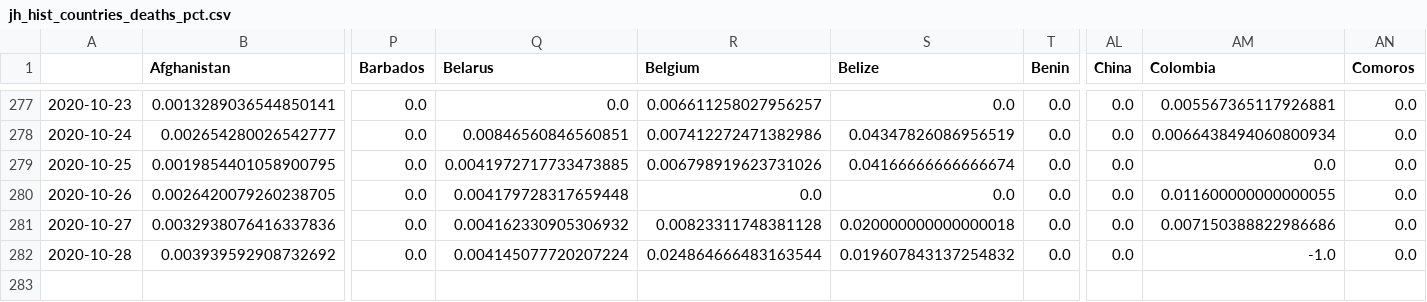
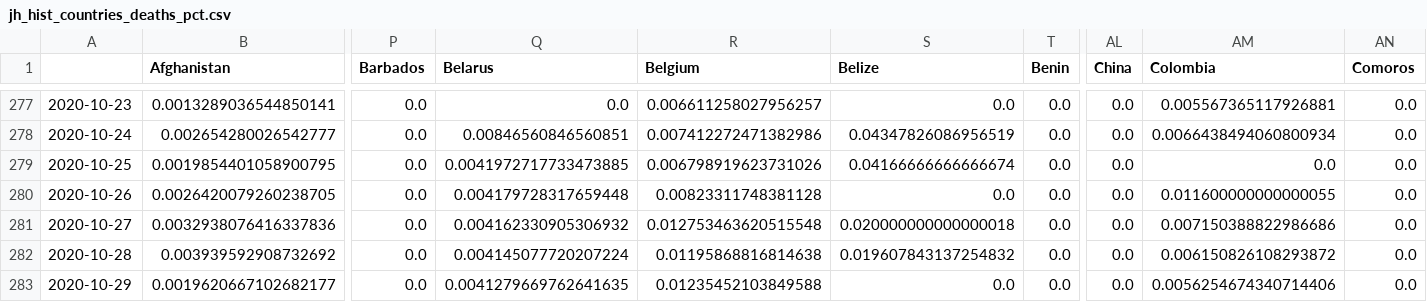
Before and after one commit to BrianLDev/Covid19_Analytics, a CSV file: Datasets/JH/jh_hist_countries_deaths_pct.csv, drawn as a sheet; only a part is shown, gaps mark what is left out; rows hold the shown columns only; the diff names each change by its address in the sheet, - before the commit and + after, or states it on an @@ line.

```diff
--- a/Datasets/JH/jh_hist_countries_deaths_pct.csv
+++ b/Datasets/JH/jh_hist_countries_deaths_pct.csv
-R280 (Belgium): 0.0
+R280 (Belgium): 0.00823311748381128
-R281 (Belgium): 0.00823311748381128
+R281 (Belgium): 0.012753463620515548
-R282 (Belgium): 0.024864666483163544
+R282 (Belgium): 0.01195868816814638
-AM282 (Colombia): -1.0
+AM282 (Colombia): 0.006150826108293872
+row 283: 2020-10-29 | 0.0019620667102682177 | 0.0 | 0.0041279669762641635 | 0.01235452103849588 | 0.0 | 0.0 | 0.0 | 0.0056254674340714406 | 0.0
```
Also changed, not shown: Datasets/JH/jh_hist_countries_cases_pct.csv, Datasets/JH/jh_hist_countries_cases_pct_ewma.csv, 22 other files.
